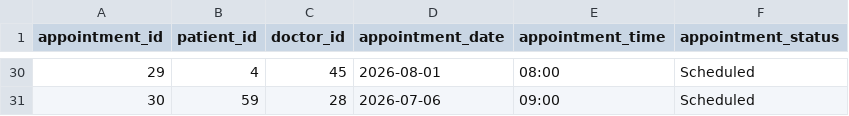
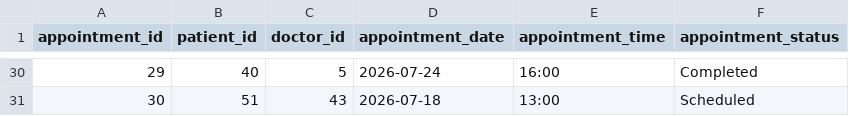
Before and after one commit to saisumukhchekraraj/hybrid_ai_agent, a CSV file: data/appointments.csv, drawn as a sheet; only a part is shown, gaps mark what is left out; the diff covers the shown part only.

```diff
--- a/data/appointments.csv
+++ b/data/appointments.csv
@@ -30,2 +30,2 @@ appointment_id,patient_id,doctor_id,appointment_date,appointment_time,appointmen
-29,4,45,2026-08-01,08:00,Scheduled
-30,59,28,2026-07-06,09:00,Scheduled
+29,40,5,2026-07-24,16:00,Completed
+30,51,43,2026-07-18,13:00,Scheduled
```
Also changed, not shown: 125 edited cells elsewhere in this file, data/doctors.csv, data/doctors_schedules.csv, 10 other files.
